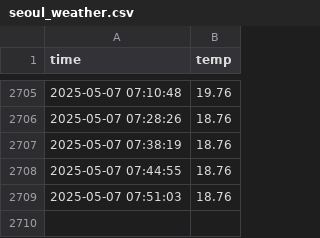
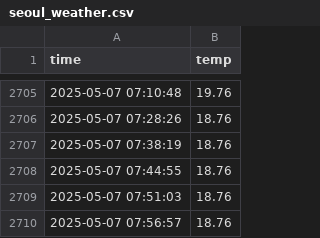
Before and after one commit to KimYongHo1/seoul_weather_5m, a CSV file: seoul_weather.csv, drawn as a sheet; only a part is shown, gaps mark what is left out; the diff names each change by its address in the sheet, - before the commit and + after, or states it on an @@ line.

```diff
--- a/seoul_weather.csv
+++ b/seoul_weather.csv
+row 2710: 2025-05-07 07:56:57 | 18.76
```
